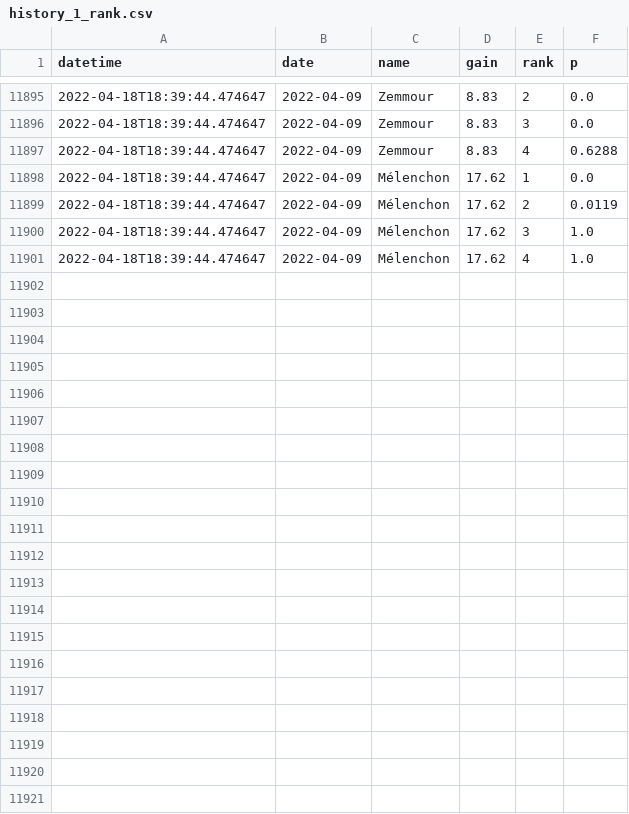
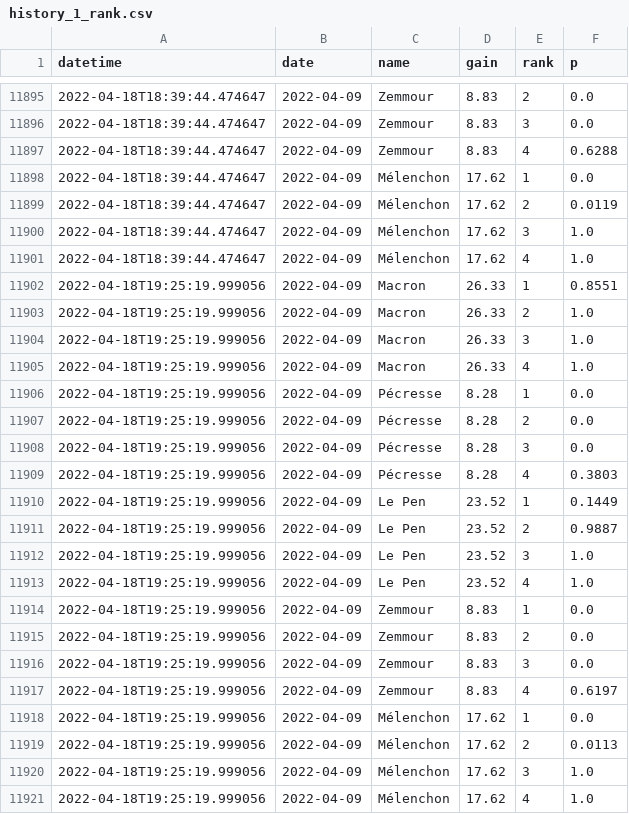
Before and after one commit to michalskop/simple-polls, a CSV file: fr2022/history_1_rank.csv, drawn as a sheet; only a part is shown, gaps mark what is left out.

```diff
--- a/fr2022/history_1_rank.csv
+++ b/fr2022/history_1_rank.csv
@@ -11901 +11901,21 @@ datetime,date,name,gain,rank,p
 2022-04-18T18:39:44.474647,2022-04-09,Mélenchon,17.62,4,1.0
+2022-04-18T19:25:19.999056,2022-04-09,Macron,26.33,1,0.8551
+2022-04-18T19:25:19.999056,2022-04-09,Macron,26.33,2,1.0
+2022-04-18T19:25:19.999056,2022-04-09,Macron,26.33,3,1.0
+2022-04-18T19:25:19.999056,2022-04-09,Macron,26.33,4,1.0
+2022-04-18T19:25:19.999056,2022-04-09,Pécresse,8.28,1,0.0
+2022-04-18T19:25:19.999056,2022-04-09,Pécresse,8.28,2,0.0
+2022-04-18T19:25:19.999056,2022-04-09,Pécresse,8.28,3,0.0
+2022-04-18T19:25:19.999056,2022-04-09,Pécresse,8.28,4,0.3803
+2022-04-18T19:25:19.999056,2022-04-09,Le Pen,23.52,1,0.1449
+2022-04-18T19:25:19.999056,2022-04-09,Le Pen,23.52,2,0.9887
+2022-04-18T19:25:19.999056,2022-04-09,Le Pen,23.52,3,1.0
+2022-04-18T19:25:19.999056,2022-04-09,Le Pen,23.52,4,1.0
+2022-04-18T19:25:19.999056,2022-04-09,Zemmour,8.83,1,0.0
+2022-04-18T19:25:19.999056,2022-04-09,Zemmour,8.83,2,0.0
+2022-04-18T19:25:19.999056,2022-04-09,Zemmour,8.83,3,0.0
+2022-04-18T19:25:19.999056,2022-04-09,Zemmour,8.83,4,0.6197
+2022-04-18T19:25:19.999056,2022-04-09,Mélenchon,17.62,1,0.0
+2022-04-18T19:25:19.999056,2022-04-09,Mélenchon,17.62,2,0.0113
+2022-04-18T19:25:19.999056,2022-04-09,Mélenchon,17.62,3,1.0
+2022-04-18T19:25:19.999056,2022-04-09,Mélenchon,17.62,4,1.0
```
Also changed, not shown: fr2022/history_1_duel.csv, fr2022/history_1_top2.csv, 1 other file.
